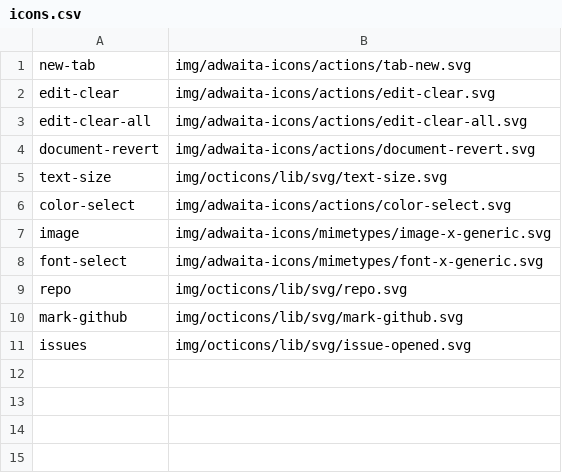
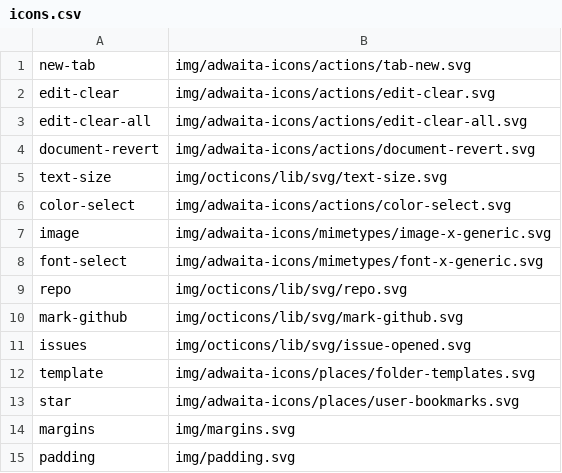
Before and after one commit to shgysk8zer0/awesome-rss, a CSV file: img/icons.csv, drawn as a sheet.

Commit message:
Add icons for icon, template, padding, & margin
None of these icons are particularly good or meaningful, but they get
the job done.

```diff
--- a/img/icons.csv
+++ b/img/icons.csv
@@ -11 +11,5 @@ mark-github,img/octicons/lib/svg/mark-github.svg
 issues,img/octicons/lib/svg/issue-opened.svg
+template,img/adwaita-icons/places/folder-templates.svg
+star,img/adwaita-icons/places/user-bookmarks.svg
+margins,img/margins.svg
+padding,img/padding.svg
```
Also changed, not shown: 4 other files.
